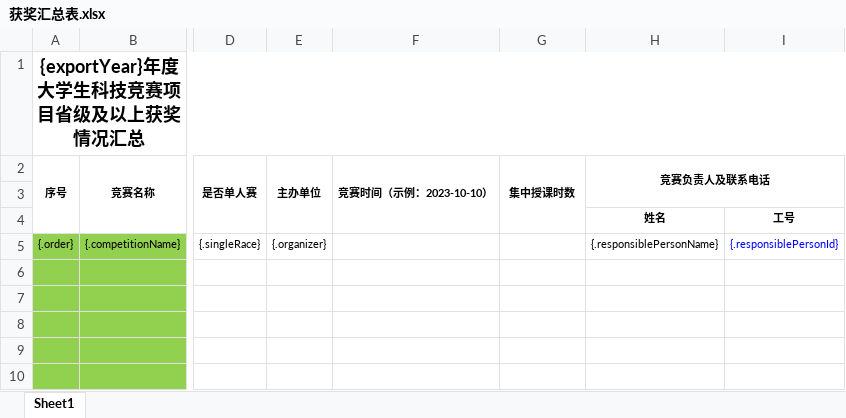
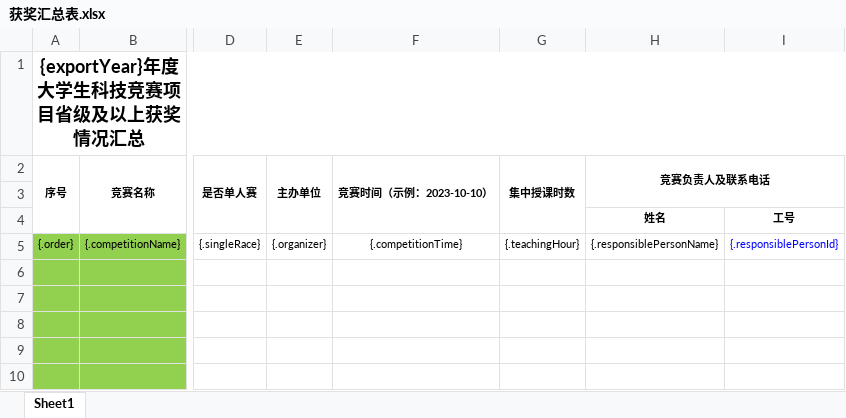
Before and after one commit to HiemalBeryl/ZUST_DCIMS_NEW, an Excel workbook: dcims-service/src/main/resources/excel/获奖汇总表.xlsx, sheet Sheet1, drawn as a sheet; only a part is shown, gaps mark what is left out; values as stored, in another font and other column widths than the file's, no borders; the diff names each change by its address in the sheet, - before the commit and + after, or states it on an @@ line.

```diff
--- a/dcims-service/src/main/resources/excel/获奖汇总表.xlsx (sheet Sheet1)
+++ b/dcims-service/src/main/resources/excel/获奖汇总表.xlsx (sheet Sheet1)
-F5 (竞赛时间（示例：2023-10-10）): (empty)
+F5 (竞赛时间（示例：2023-10-10）): {.competitionTime}
-G5 (集中授课时数): (empty)
+G5 (集中授课时数): {.teachingHour}
```
Also changed, not shown: 3 other files.
